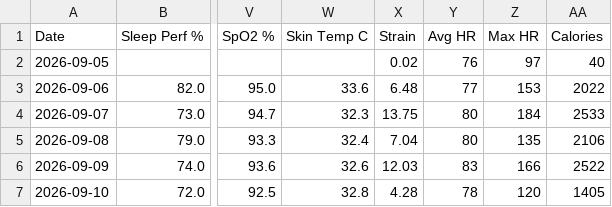
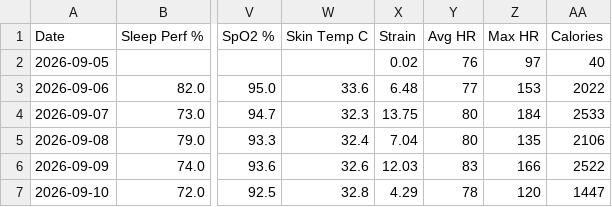
Before and after one commit to nithinn11/whoopstatus, a CSV file: data/whoop.csv, drawn as a sheet; only a part is shown, gaps mark what is left out; the diff names each change by its address in the sheet, - before the commit and + after, or states it on an @@ line.

```diff
--- a/data/whoop.csv
+++ b/data/whoop.csv
-X7 (Strain): 4.28
+X7 (Strain): 4.29
-AA7 (Calories): 1405
+AA7 (Calories): 1447
```
Also changed, not shown: 1 other file.
